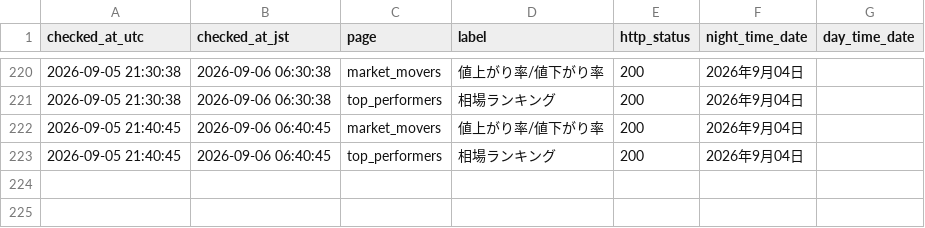
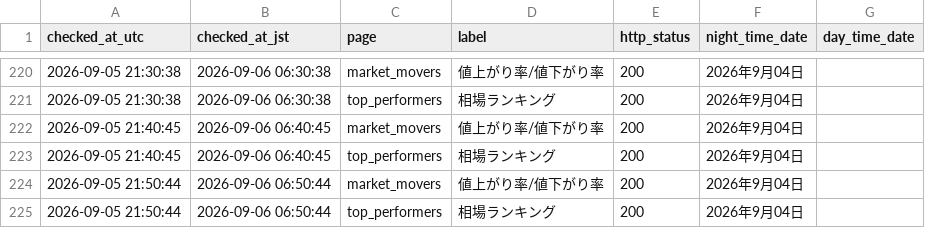
Before and after one commit to kou-ai-agent/pts-monitor, a CSV file: japannext_freshness_log.csv, drawn as a sheet; only a part is shown, gaps mark what is left out; the diff names each change by its address in the sheet, - before the commit and + after, or states it on an @@ line.

```diff
--- a/japannext_freshness_log.csv
+++ b/japannext_freshness_log.csv
+row 224: 2026-09-05 21:50:44 | 2026-09-06 06:50:44 | market_movers | 値上がり率/値下がり率 | 200 | 2026年9月04日
+row 225: 2026-09-05 21:50:44 | 2026-09-06 06:50:44 | top_performers | 相場ランキング | 200 | 2026年9月04日
```
